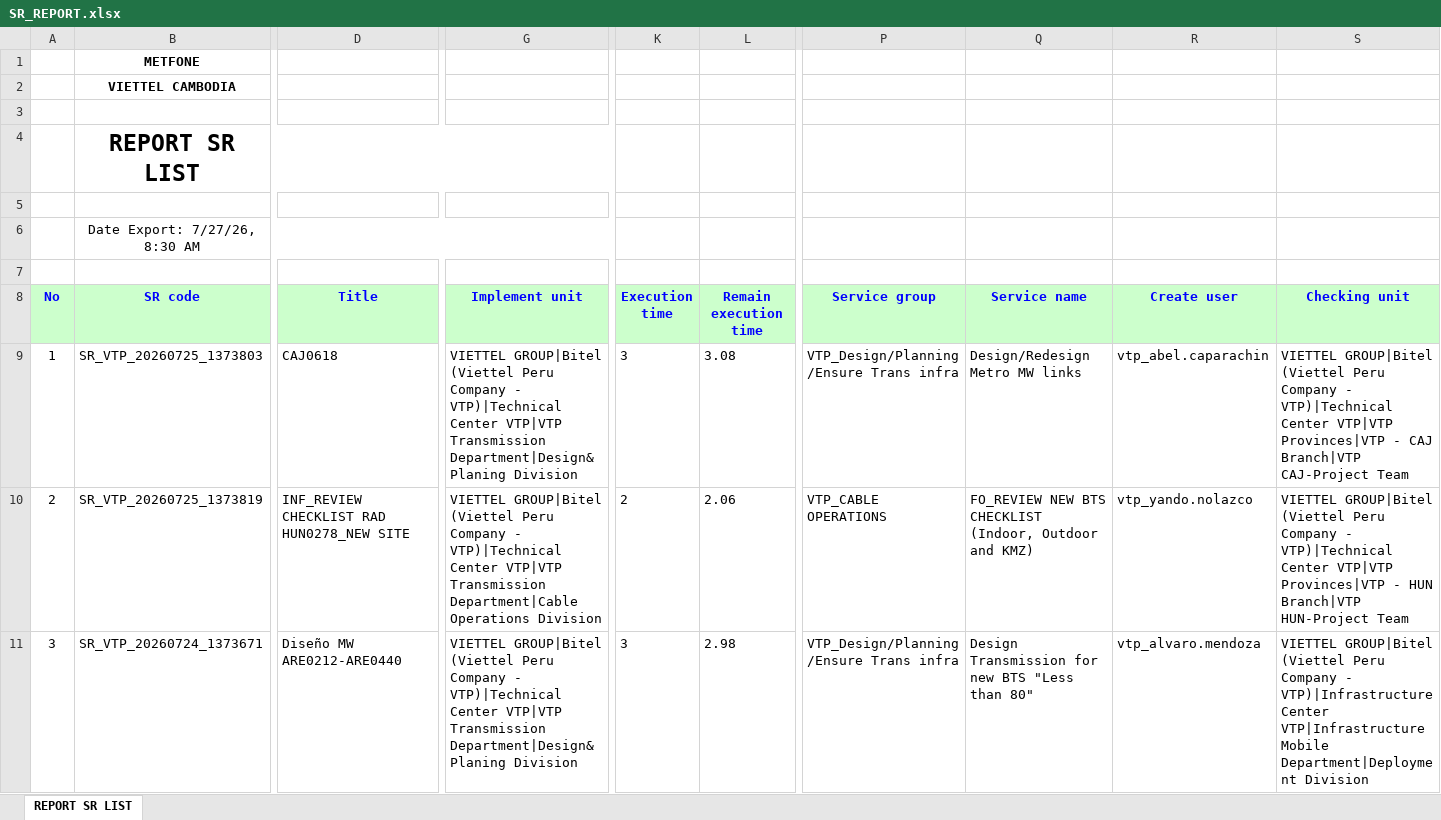
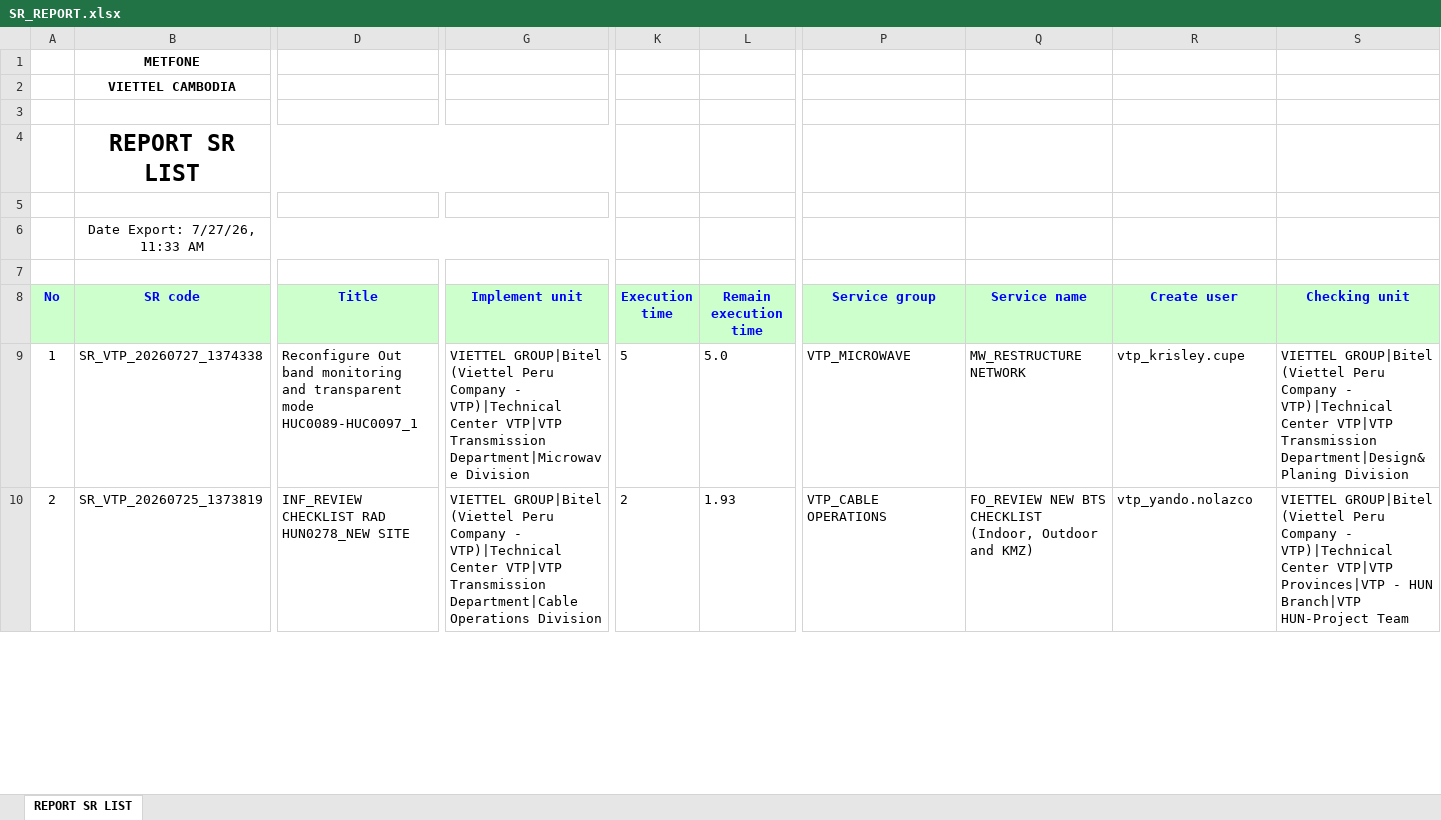
Before and after one commit to alvaromartinezg/sr_dashboard, an Excel workbook: SR_REPORT.xlsx, sheet REPORT SR LIST, drawn as a sheet; only a part is shown, gaps mark what is left out; values as stored, in another font and other column widths than the file's, no borders; removed rows and columns are numbered as before the commit, all else as after; rows hold the shown columns only; the diff covers the shown part only; the diff names each change by its address in the sheet, - before the commit and + after, or states it on an @@ line.

Commit message:
update SR report

```diff
--- a/SR_REPORT.xlsx (sheet REPORT SR LIST)
+++ b/SR_REPORT.xlsx (sheet REPORT SR LIST)
-B6 (SR code): Date Export: 7/27/26, 8:30 AM
+B6 (SR code): Date Export: 7/27/26, 11:33 AM
-B9 (SR code): SR_VTP_20260725_1373803
+B9 (SR code): SR_VTP_20260727_1374338
-D9 (Title): CAJ0618
+D9 (Title): Reconfigure Out band monitoring and transparent mode HUC0089-HUC0097_1
-G9 (Implement unit): …VTP|VTP Transmission Department|Design&Planing Division
+G9 (Implement unit): …VTP|VTP Transmission Department|Microwave Division
-K9 (Execution time): 3
+K9 (Execution time): 5
-L9 (Remain execution time): 3.08
+L9 (Remain execution time): 5.0
-P9 (Service group): VTP_Design/Planning/Ensure Trans infra
+P9 (Service group): VTP_MICROWAVE
-Q9 (Service name): Design/Redesign Metro MW links
+Q9 (Service name): MW_RESTRUCTURE NETWORK
-R9 (Create user): vtp_abel.caparachin
+R9 (Create user): vtp_krisley.cupe
-S9 (Checking unit): …Center VTP|VTP Provinces|VTP - CAJ Branch|VTP CAJ-Project Team
+S9 (Checking unit): …Center VTP|VTP Transmission Department|Design&Planing Division
-L10 (Remain execution time): 2.06
+L10 (Remain execution time): 1.93
-row 11: 3 | SR_VTP_20260724_1373671 | Diseño MW ARE0212-ARE0440 | VIETTEL GROUP|Bitel (Viettel Peru Company - VTP)|Technical Center VTP|VTP Transmission Department|Design&Planing Division | 3 | 2.98 | VTP_Design/Planning/Ensure Trans infra | Design Transmission for new BTS "Less than 80" | vtp_alvaro.mendoza | VIETTEL GROUP|Bitel (Viettel Peru Company - VTP)|Infrastructure Center VTP|Infrastructure Mobile Department|Deployment Division
```
Also changed, not shown: 16 added rows, 11 removed rows, 116 moved rows, 45 edited cells and row numbers in column A elsewhere in this sheet.
